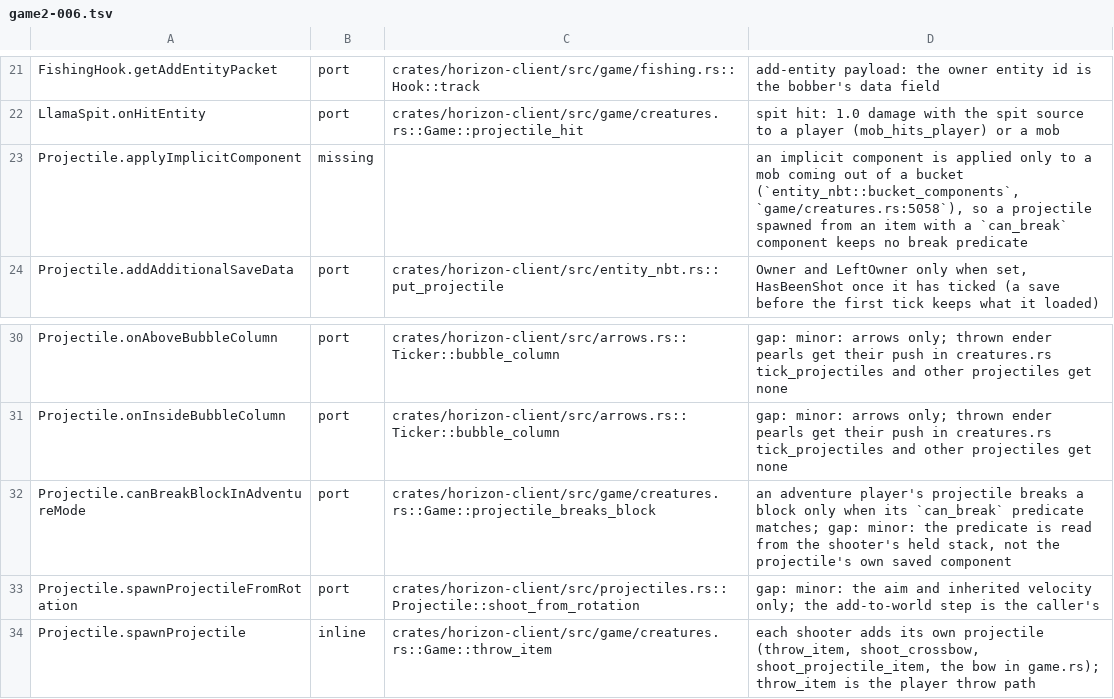
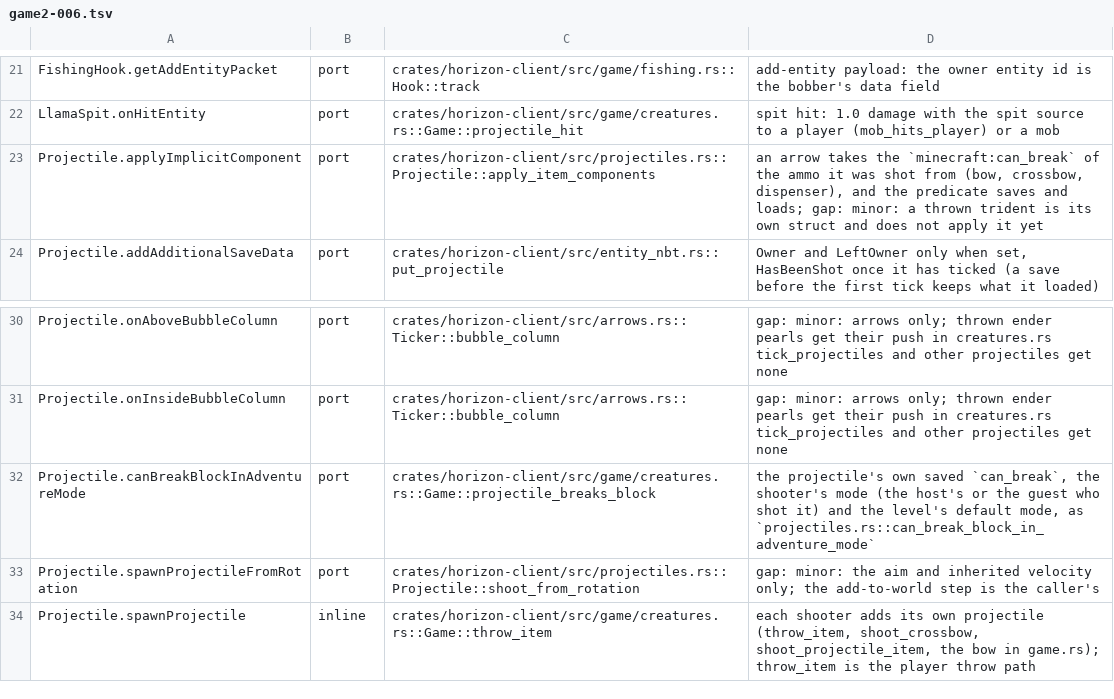
Before and after one commit to johnrenonasuncion-Ramil/Rezyth-Launcher, a TSV file: tools/port_map/game2-006.tsv, drawn as a sheet; only a part is shown, gaps mark what is left out.

```diff
--- a/tools/port_map/game2-006.tsv
+++ b/tools/port_map/game2-006.tsv
@@ -22,3 +22,3 @@ FishingHook.getAddEntityPacket	port	crates/horizon-client/src/game/fishing.rs::H
 LlamaSpit.onHitEntity	port	crates/horizon-client/src/game/creatures.rs::Game::projectile_hit	spit hit: 1.0 damage with the spit source to a player (mob_hits_player) or a mob
-Projectile.applyImplicitComponent	missing		an implicit component is applied only to a mob coming out of a bucket (`entity_nbt::bucket_components`, `game/creatures.rs:5058`), so a projectile spawned from an item with a `can_break` component keeps no break predicate
+Projectile.applyImplicitComponent	port	crates/horizon-client/src/projectiles.rs::Projectile::apply_item_components	an arrow takes the `minecraft:can_break` of the ammo it was shot from (bow, crossbow, dispenser), and the predicate saves and loads; gap: minor: a thrown trident is its own struct and does not apply it yet
 Projectile.addAdditionalSaveData	port	crates/horizon-client/src/entity_nbt.rs::put_projectile	Owner and LeftOwner only when set, HasBeenShot once it has ticked (a save before the first tick keeps what it loaded)
@@ -31,3 +31,3 @@ Projectile.onAboveBubbleColumn	port	crates/horizon-client/src/arrows.rs::Ticker:
 Projectile.onInsideBubbleColumn	port	crates/horizon-client/src/arrows.rs::Ticker::bubble_column	gap: minor: arrows only; thrown ender pearls get their push in creatures.rs tick_projectiles and other projectiles get none
-Projectile.canBreakBlockInAdventureMode	port	crates/horizon-client/src/game/creatures.rs::Game::projectile_breaks_block	an adventure player's projectile breaks a block only when its `can_break` predicate matches; gap: minor: the predicate is read from the shooter's held stack, not the projectile's own saved component
+Projectile.canBreakBlockInAdventureMode	port	crates/horizon-client/src/game/creatures.rs::Game::projectile_breaks_block	the projectile's own saved `can_break`, the shooter's mode (the host's or the guest who shot it) and the level's default mode, as `projectiles.rs::can_break_block_in_adventure_mode`
 Projectile.spawnProjectileFromRotation	port	crates/horizon-client/src/projectiles.rs::Projectile::shoot_from_rotation	gap: minor: the aim and inherited velocity only; the add-to-world step is the caller's
```
Also changed, not shown: 8 other files.
